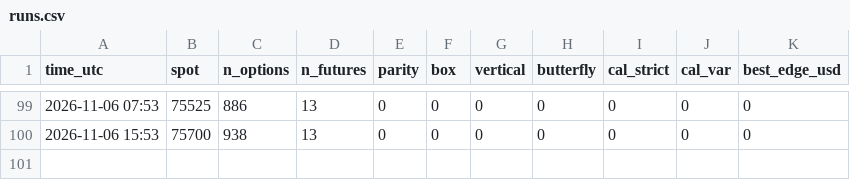
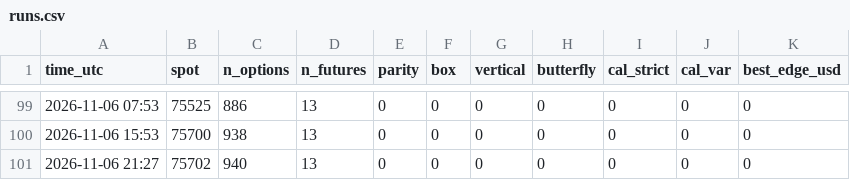
Before and after one commit to TEESOME/deribit-snapshot, a CSV file: data/arb/runs.csv, drawn as a sheet; only a part is shown, gaps mark what is left out; the diff names each change by its address in the sheet, - before the commit and + after, or states it on an @@ line.

```diff
--- a/data/arb/runs.csv
+++ b/data/arb/runs.csv
+row 101: 2026-11-06 21:27 | 75702 | 940 | 13 | 0 | 0 | 0 | 0 | 0 | 0 | 0
```
Also changed, not shown: 1 other file.
